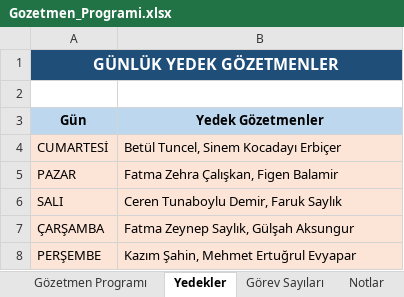
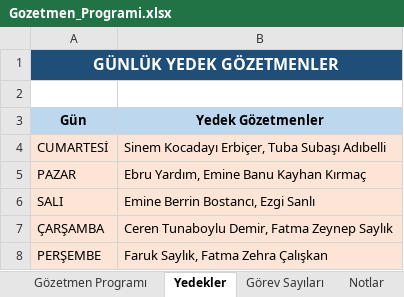
Before and after one commit to celikkanatsenay-hash/Deneme1, an Excel workbook: output/Gozetmen_Programi.xlsx, sheet Yedekler, drawn as a sheet; values as stored, in another font and other column widths than the file's, no borders; the diff names each change by its address in the sheet, - before the commit and + after, or states it on an @@ line.

```diff
--- a/output/Gozetmen_Programi.xlsx (sheet Yedekler)
+++ b/output/Gozetmen_Programi.xlsx (sheet Yedekler)
-B4 (Yedek Gözetmenler): Betül Tuncel, Sinem Kocadayı Erbiçer
+B4 (Yedek Gözetmenler): Sinem Kocadayı Erbiçer, Tuba Subaşı Adıbelli
-B5 (Yedek Gözetmenler): Fatma Zehra Çalışkan, Figen Balamir
+B5 (Yedek Gözetmenler): Ebru Yardım, Emine Banu Kayhan Kırmaç
-B6 (Yedek Gözetmenler): Ceren Tunaboylu Demir, Faruk Saylık
+B6 (Yedek Gözetmenler): Emine Berrin Bostancı, Ezgi Sanlı
-B7 (Yedek Gözetmenler): Fatma Zeynep Saylık, Gülşah Aksungur
+B7 (Yedek Gözetmenler): Ceren Tunaboylu Demir, Fatma Zeynep Saylık
-B8 (Yedek Gözetmenler): Kazım Şahin, Mehmet Ertuğrul Evyapar
+B8 (Yedek Gözetmenler): Faruk Saylık, Fatma Zehra Çalışkan
```
Also changed, not shown: sheet Gözetmen Programı, sheet Görev Sayıları, sheet Notlar.
